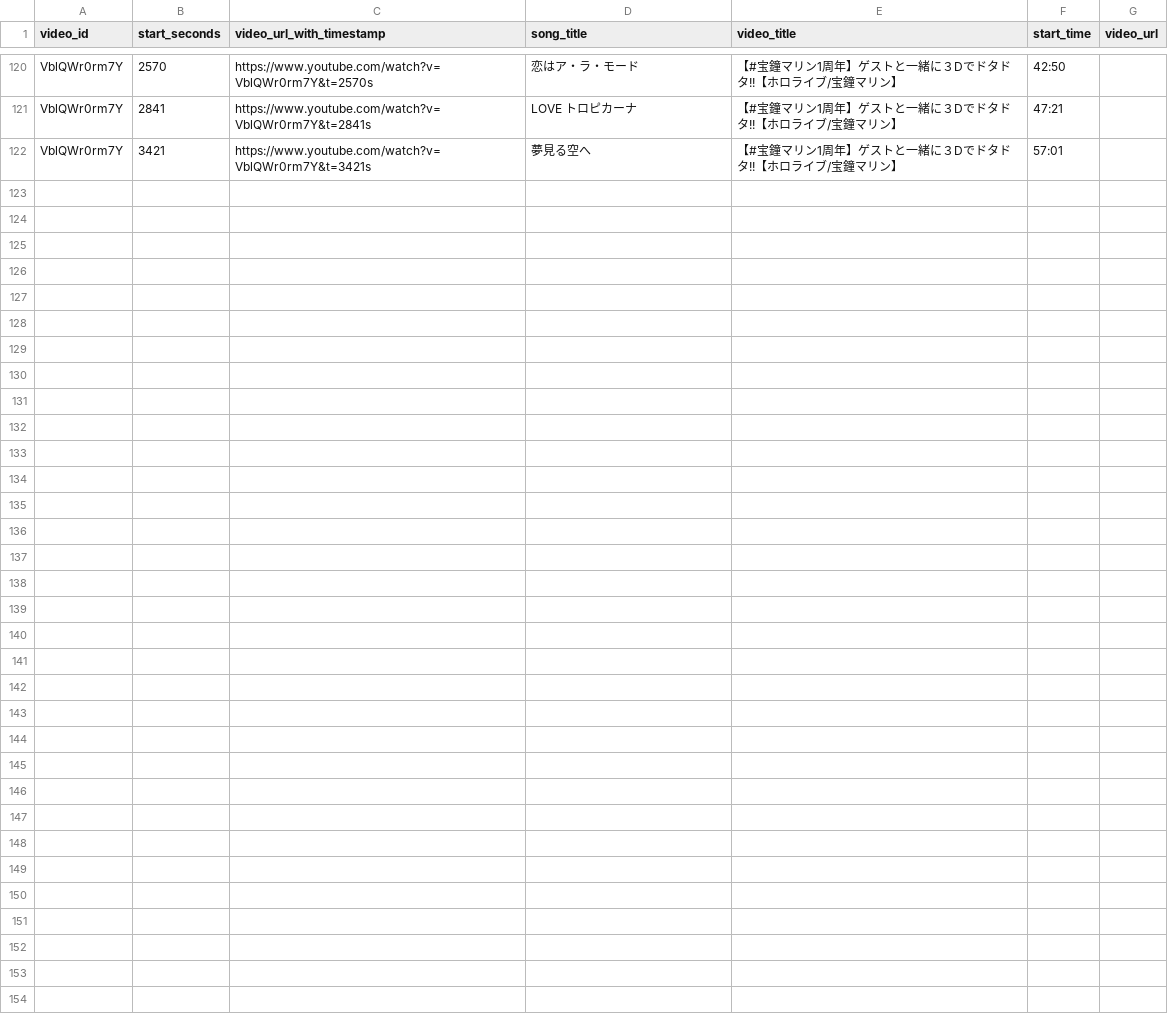
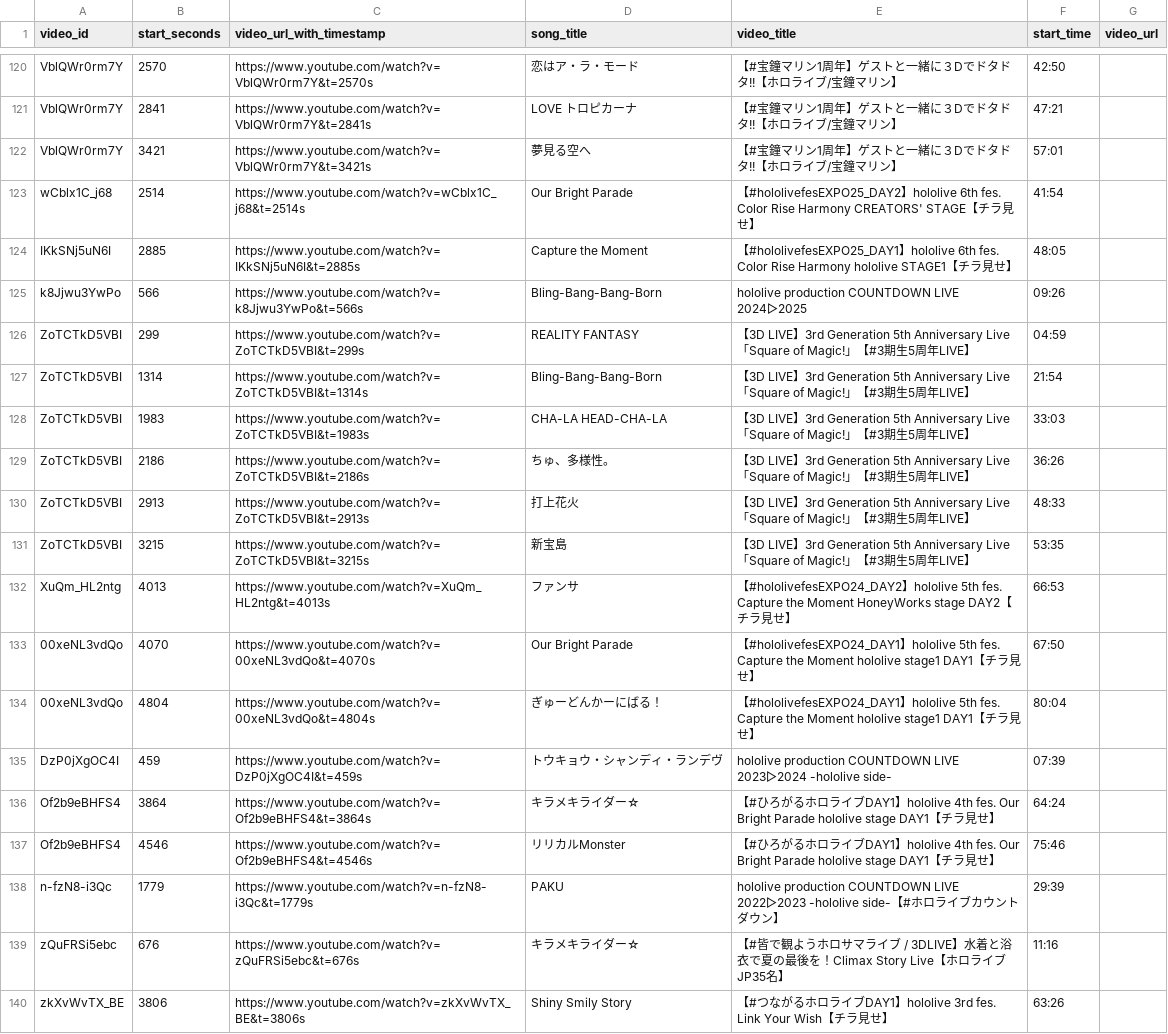
Before and after one commit to wtnb-yk/shirogane-holy-knights, a CSV file: tools/data/extracted_songs_live.csv, drawn as a sheet; only a part is shown, gaps mark what is left out.

Commit message:
feat: add new song entries for recent 3D live events to extracted_songs_live.csv

```diff
--- a/tools/data/extracted_songs_live.csv
+++ b/tools/data/extracted_songs_live.csv
@@ -122 +122,19 @@ VblQWr0rm7Y,2841,https://www.youtube.com/watch?v=VblQWr0rm7Y&t=2841s,LOVE トロ
 VblQWr0rm7Y,3421,https://www.youtube.com/watch?v=VblQWr0rm7Y&t=3421s,夢見る空へ,【#宝鐘マリン1周年】ゲストと一緒に３Dでドタドタ!!【ホロライブ/宝鐘マリン】,57:01,
+wCblx1C_j68,2514,https://www.youtube.com/watch?v=wCblx1C_j68&t=2514s,Our Bright Parade,【#hololivefesEXPO25_DAY2】hololive 6th fes. Color Rise Harmony CREATORS' STAGE【チラ見せ】,41:54,
+IKkSNj5uN6I,2885,https://www.youtube.com/watch?v=IKkSNj5uN6I&t=2885s,Capture the Moment,【#hololivefesEXPO25_DAY1】hololive 6th fes. Color Rise Harmony hololive STAGE1【チラ見せ】,48:05,
+k8Jjwu3YwPo,566,https://www.youtube.com/watch?v=k8Jjwu3YwPo&t=566s,Bling-Bang-Bang-Born,hololive production COUNTDOWN LIVE 2024▷2025,09:26,
+ZoTCTkD5VBI,299,https://www.youtube.com/watch?v=ZoTCTkD5VBI&t=299s,REALITY FANTASY,【3D LIVE】3rd Generation 5th Anniversary Live 「Square of Magic!」【#3期生5周年LIVE】,04:59,
+ZoTCTkD5VBI,1314,https://www.youtube.com/watch?v=ZoTCTkD5VBI&t=1314s,Bling-Bang-Bang-Born,【3D LIVE】3rd Generation 5th Anniversary Live 「Square of Magic!」【#3期生5周年LIVE】,21:54,
+ZoTCTkD5VBI,1983,https://www.youtube.com/watch?v=ZoTCTkD5VBI&t=1983s,CHA-LA HEAD-CHA-LA,【3D LIVE】3rd Generation 5th Anniversary Live 「Square of Magic!」【#3期生5周年LIVE】,33:03,
+ZoTCTkD5VBI,2186,https://www.youtube.com/watch?v=ZoTCTkD5VBI&t=2186s,ちゅ、多様性。,【3D LIVE】3rd Generation 5th Anniversary Live 「Square of Magic!」【#3期生5周年LIVE】,36:26,
+ZoTCTkD5VBI,2913,https://www.youtube.com/watch?v=ZoTCTkD5VBI&t=2913s,打上花火,【3D LIVE】3rd Generation 5th Anniversary Live 「Square of Magic!」【#3期生5周年LIVE】,48:33,
+ZoTCTkD5VBI,3215,https://www.youtube.com/watch?v=ZoTCTkD5VBI&t=3215s,新宝島,【3D LIVE】3rd Generation 5th Anniversary Live 「Square of Magic!」【#3期生5周年LIVE】,53:35,
+XuQm_HL2ntg,4013,https://www.youtube.com/watch?v=XuQm_HL2ntg&t=4013s,ファンサ,【#hololivefesEXPO24_DAY2】hololive 5th fes. Capture the Moment HoneyWorks stage DAY2【チラ見せ】,66:53,
+00xeNL3vdQo,4070,https://www.youtube.com/watch?v=00xeNL3vdQo&t=4070s,Our Bright Parade,【#hololivefesEXPO24_DAY1】hololive 5th fes. Capture the Moment hololive stage1 DAY1【チラ見せ】,67:50,
+00xeNL3vdQo,4804,https://www.youtube.com/watch?v=00xeNL3vdQo&t=4804s,ぎゅーどんかーにばる！,【#hololivefesEXPO24_DAY1】hololive 5th fes. Capture the Moment hololive stage1 DAY1【チラ見せ】,80:04,
+DzP0jXgOC4I,459,https://www.youtube.com/watch?v=DzP0jXgOC4I&t=459s,トウキョウ・シャンディ・ランデヴ,hololive production COUNTDOWN LIVE 2023▷2024 -hololive side-,07:39,
+Of2b9eBHFS4,3864,https://www.youtube.com/watch?v=Of2b9eBHFS4&t=3864s,キラメキライダー☆,【#ひろがるホロライブDAY1】hololive 4th fes. Our Bright Parade hololive stage DAY1【チラ見せ】,64:24,
+Of2b9eBHFS4,4546,https://www.youtube.com/watch?v=Of2b9eBHFS4&t=4546s,リリカルMonster,【#ひろがるホロライブDAY1】hololive 4th fes. Our Bright Parade hololive stage DAY1【チラ見せ】,75:46,
+n-fzN8-i3Qc,1779,https://www.youtube.com/watch?v=n-fzN8-i3Qc&t=1779s,PAKU,hololive production COUNTDOWN LIVE 2022▷2023 -hololive side-【#ホロライブカウントダウン】,29:39,
+zQuFRSi5ebc,676,https://www.youtube.com/watch?v=zQuFRSi5ebc&t=676s,キラメキライダー☆,【#皆で観ようホロサマライブ / 3DLIVE】水着と浴衣で夏の最後を！Climax Story Live【ホロライブJP35名】,11:16,
+zkXvWvTX_BE,3806,https://www.youtube.com/watch?v=zkXvWvTX_BE&t=3806s,Shiny Smily Story,【#つながるホロライブDAY1】hololive 3rd fes. Link Your Wish【チラ見せ】,63:26,
```
